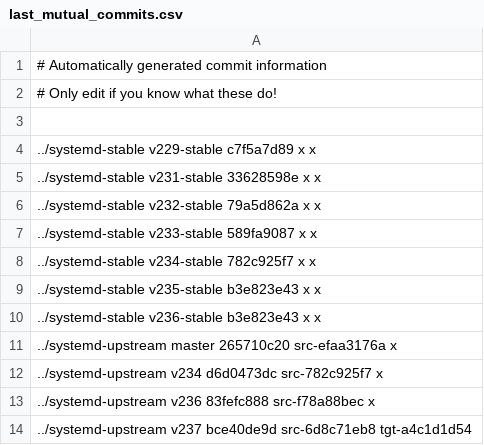
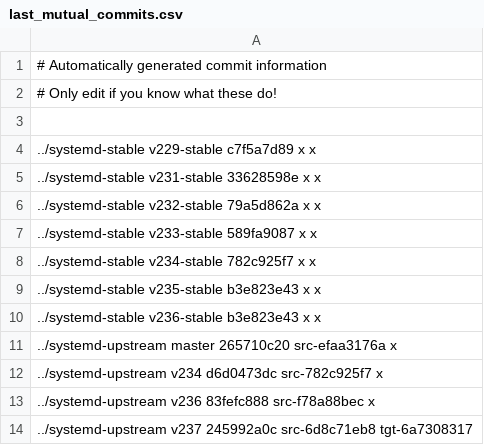
Before and after one commit to Yamakuzure/pwx-elogind-migration-tools, a CSV file: last_mutual_commits.csv, drawn as a sheet.

```diff
--- a/last_mutual_commits.csv
+++ b/last_mutual_commits.csv
@@ -13,2 +13,2 @@
 ../systemd-upstream v236        83fefc888 src-f78a88bec x
-../systemd-upstream v237        bce40de9d src-6d8c71eb8 tgt-a4c1d1d54
+../systemd-upstream v237        245992a0c src-6d8c71eb8 tgt-6a7308317
```
Also changed, not shown: 1 other file.
